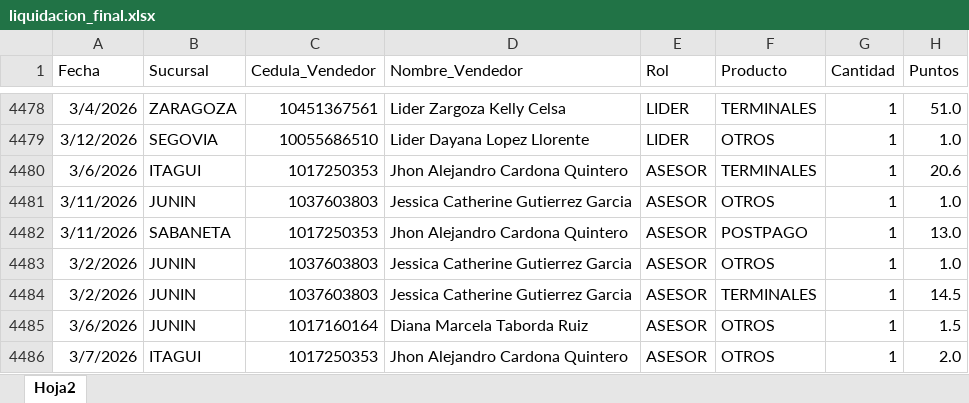
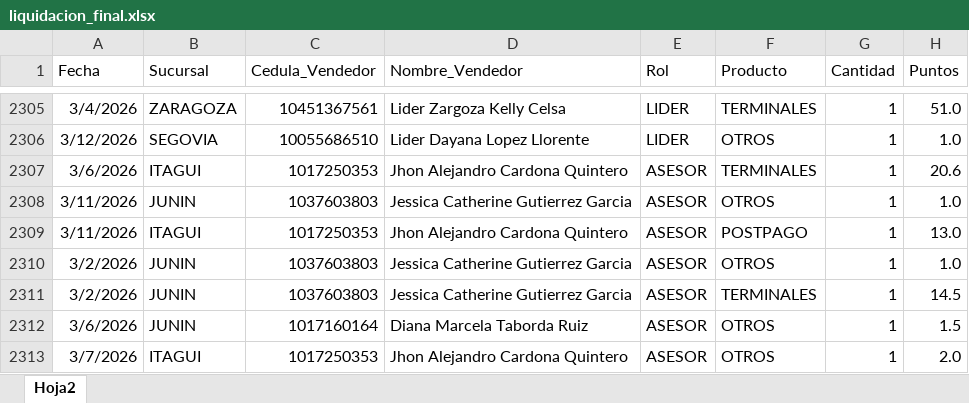
Before and after one commit to Paolam1903/Cierrecomercial, an Excel workbook: data/liquidacion_final.xlsx, sheet Hoja2, drawn as a sheet; only a part is shown, gaps mark what is left out; values as stored, in another font and other column widths than the file's, no borders; addresses are those after the commit; the diff covers the shown part only; the diff names each change by its address in the sheet, - before the commit and + after, or states it on an @@ line.

```diff
--- a/data/liquidacion_final.xlsx (sheet Hoja2)
+++ b/data/liquidacion_final.xlsx (sheet Hoja2)
-B2309 (Sucursal): SABANETA
+B2309 (Sucursal): ITAGUI
```
Also changed, not shown: 2173 removed rows and 5 edited cells elsewhere in this sheet.
